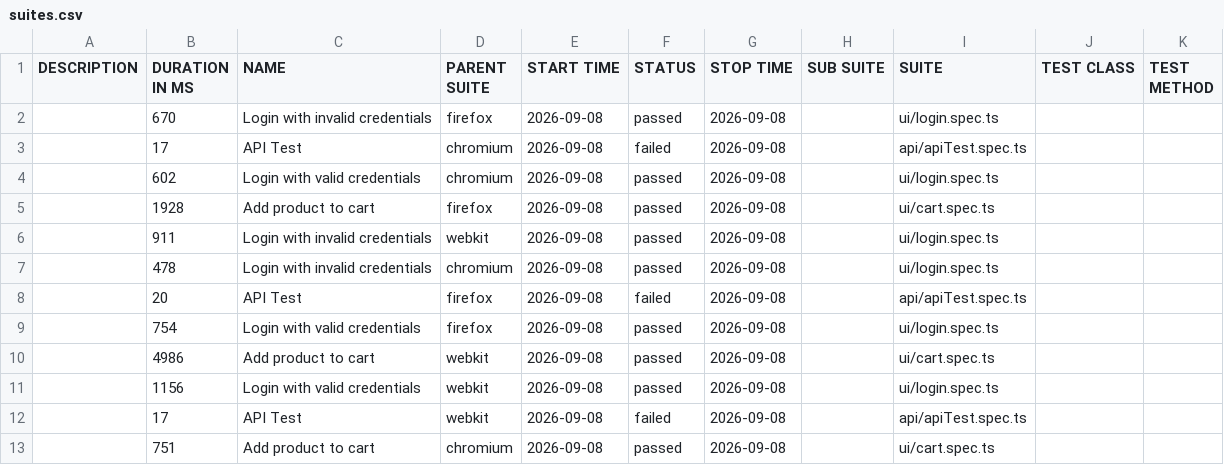
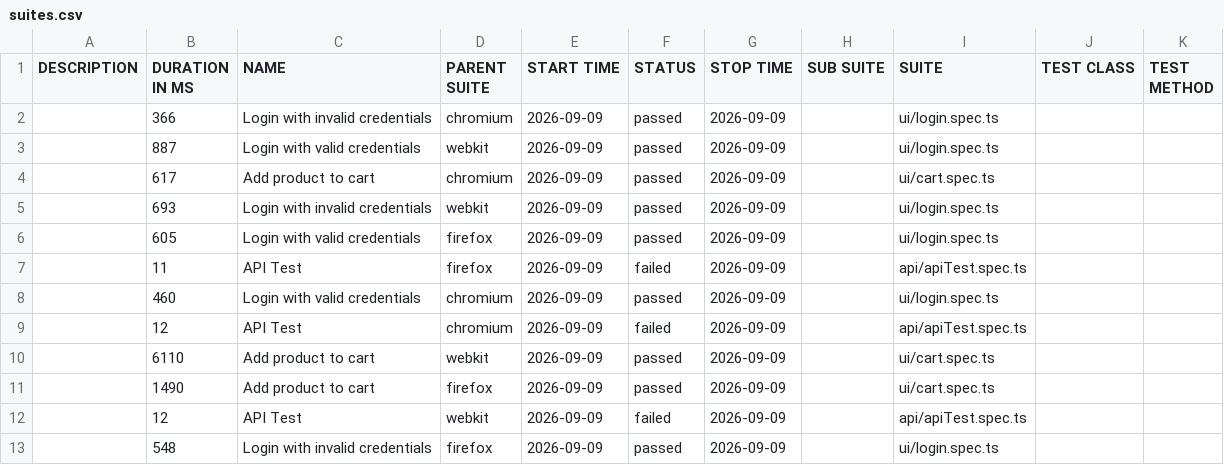
Before and after one commit to Ash-leyPereira/playwright-ts-framework, a CSV file: data/suites.csv, drawn as a sheet.

```diff
--- a/data/suites.csv
+++ b/data/suites.csv
@@ -1,13 +1,13 @@
 "DESCRIPTION","DURATION IN MS","NAME","PARENT SUITE","START TIME","STATUS","STOP TIME","SUB SUITE","SUITE","TEST CLASS","TEST METHOD"
-"","670","Login with invalid credentials","firefox","2026-09-08","passed","2026-09-08","","ui/login.spec.ts","",""
-"","17","API Test","chromium","2026-09-08","failed","2026-09-08","","api/apiTest.spec.ts","",""
-"","602","Login with valid credentials","chromium","2026-09-08","passed","2026-09-08","","ui/login.spec.ts","",""
-"","1928","Add product to cart","firefox","2026-09-08","passed","2026-09-08","","ui/cart.spec.ts","",""
-"","911","Login with invalid credentials","webkit","2026-09-08","passed","2026-09-08","","ui/login.spec.ts","",""
-"","478","Login with invalid credentials","chromium","2026-09-08","passed","2026-09-08","","ui/login.spec.ts","",""
-"","20","API Test","firefox","2026-09-08","failed","2026-09-08","","api/apiTest.spec.ts","",""
-"","754","Login with valid credentials","firefox","2026-09-08","passed","2026-09-08","","ui/login.spec.ts","",""
-"","4986","Add product to cart","webkit","2026-09-08","passed","2026-09-08","","ui/cart.spec.ts","",""
-"","1156","Login with valid credentials","webkit","2026-09-08","passed","2026-09-08","","ui/login.spec.ts","",""
-"","17","API Test","webkit","2026-09-08","failed","2026-09-08","","api/apiTest.spec.ts","",""
-"","751","Add product to cart","chromium","2026-09-08","passed","2026-09-08","","ui/cart.spec.ts","",""
+"","366","Login with invalid credentials","chromium","2026-09-09","passed","2026-09-09","","ui/login.spec.ts","",""
+"","887","Login with valid credentials","webkit","2026-09-09","passed","2026-09-09","","ui/login.spec.ts","",""
+"","617","Add product to cart","chromium","2026-09-09","passed","2026-09-09","","ui/cart.spec.ts","",""
+"","693","Login with invalid credentials","webkit","2026-09-09","passed","2026-09-09","","ui/login.spec.ts","",""
+"","605","Login with valid credentials","firefox","2026-09-09","passed","2026-09-09","","ui/login.spec.ts","",""
+"","11","API Test","firefox","2026-09-09","failed","2026-09-09","","api/apiTest.spec.ts","",""
+"","460","Login with valid credentials","chromium","2026-09-09","passed","2026-09-09","","ui/login.spec.ts","",""
+"","12","API Test","chromium","2026-09-09","failed","2026-09-09","","api/apiTest.spec.ts","",""
+"","6110","Add product to cart","webkit","2026-09-09","passed","2026-09-09","","ui/cart.spec.ts","",""
+"","1490","Add product to cart","firefox","2026-09-09","passed","2026-09-09","","ui/cart.spec.ts","",""
+"","12","API Test","webkit","2026-09-09","failed","2026-09-09","","api/apiTest.spec.ts","",""
+"","548","Login with invalid credentials","firefox","2026-09-09","passed","2026-09-09","","ui/login.spec.ts","",""
```
Also changed, not shown: 53 other files.
